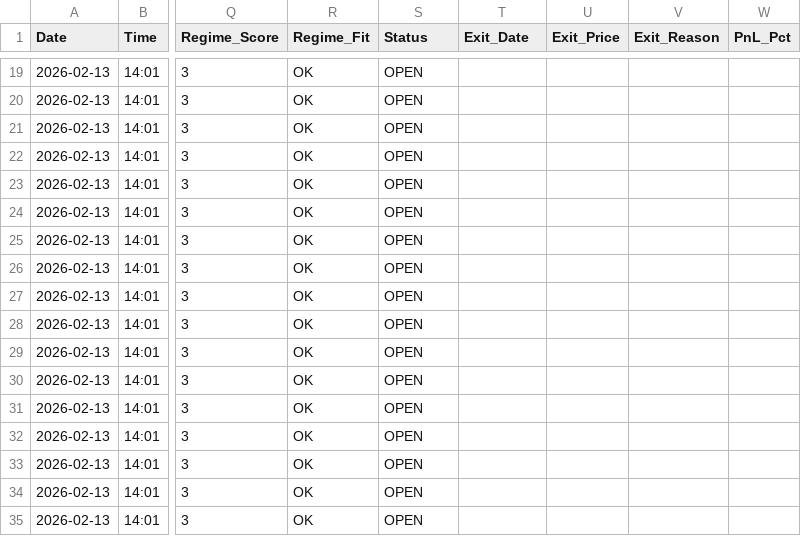
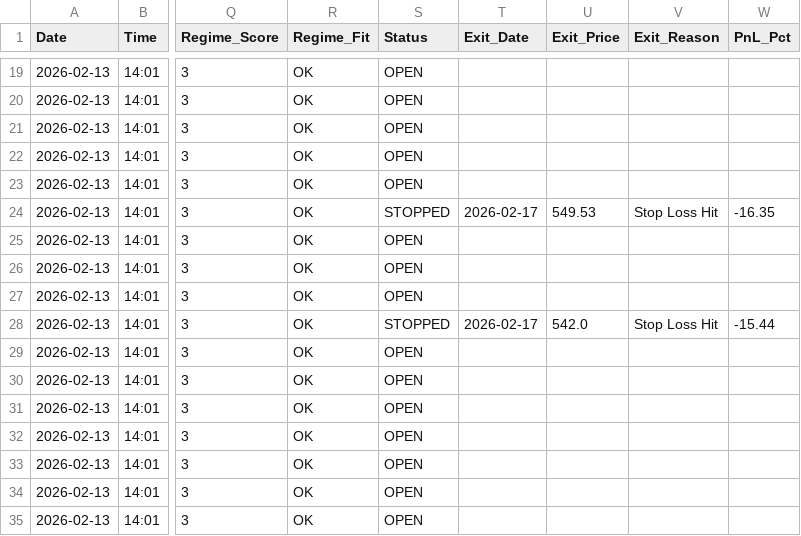
Before and after one commit to rishabhinai-netizen/nse202scanner, a CSV file: signals/2026-02-13_signals.csv, drawn as a sheet; only a part is shown, gaps mark what is left out; the diff names each change by its address in the sheet, - before the commit and + after, or states it on an @@ line.

Commit message:
📊 Auto-scan 2026-02-17 [intraday] — 61 signals

```diff
--- a/signals/2026-02-13_signals.csv
+++ b/signals/2026-02-13_signals.csv
-S24 (Status): OPEN
+S24 (Status): STOPPED
-T24 (Exit_Date): (empty)
+T24 (Exit_Date): 2026-02-17
-U24 (Exit_Price): (empty)
+U24 (Exit_Price): 549.53
-V24 (Exit_Reason): (empty)
+V24 (Exit_Reason): Stop Loss Hit
-W24 (PnL_Pct): (empty)
+W24 (PnL_Pct): -16.35
-S28 (Status): OPEN
+S28 (Status): STOPPED
-T28 (Exit_Date): (empty)
+T28 (Exit_Date): 2026-02-17
-U28 (Exit_Price): (empty)
+U28 (Exit_Price): 542.0
-V28 (Exit_Reason): (empty)
+V28 (Exit_Reason): Stop Loss Hit
-W28 (PnL_Pct): (empty)
+W28 (PnL_Pct): -15.44
```
Also changed, not shown: signals/2026-02-16_signals.csv, 3 other files.
